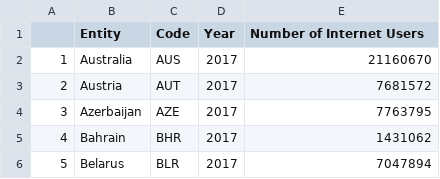
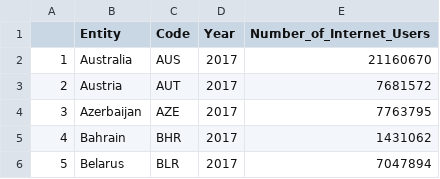
Before and after one commit to wtan0031/FIT3179-Week9, a CSV file: data/Internet_users.csv, drawn as a sheet; only a part is shown.

Commit message:
Update Internet_users.csv

```diff
--- a/data/Internet_users.csv
+++ b/data/Internet_users.csv
@@ -1,2 +1,2 @@
-"","Entity","Code","Year","Number of Internet Users"
+"","Entity","Code","Year","Number_of_Internet_Users"
 "1","Australia","AUS",2017,21160670
```
